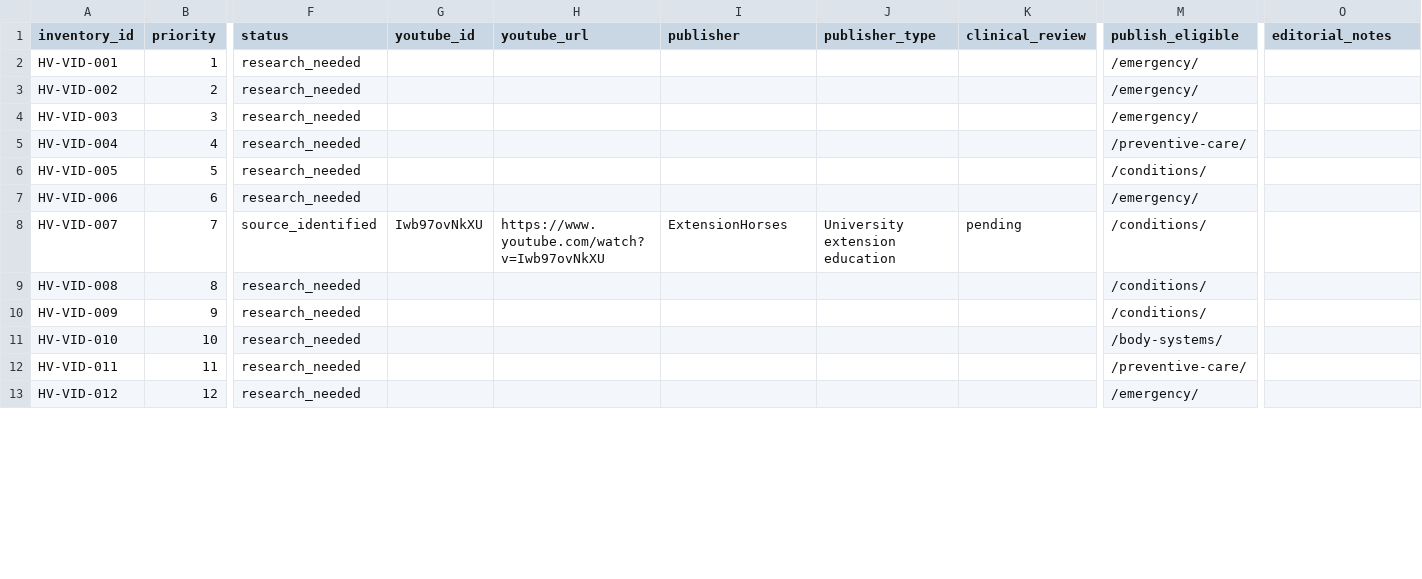
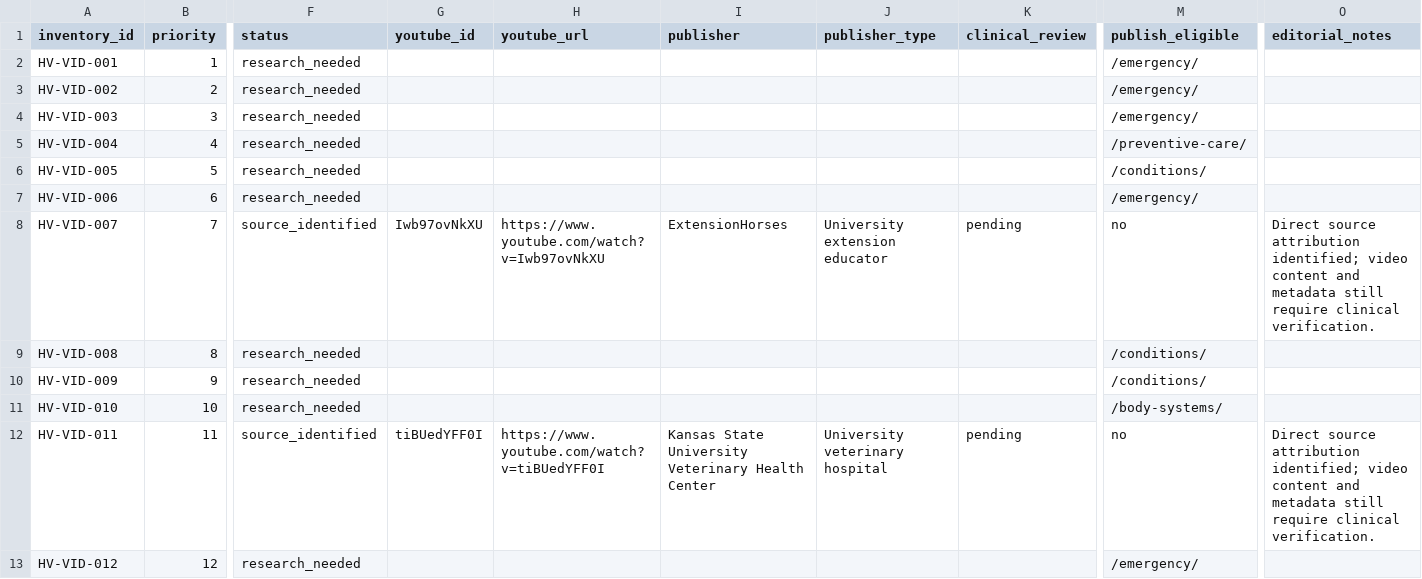
Before and after one commit to aiagent322/horseveterinarian-ai, a CSV file: videos/video-inventory-batch-001.csv, drawn as a sheet; only a part is shown, gaps mark what is left out; the diff covers the shown part only; the diff names each change by its address in the sheet, - before the commit and + after, or states it on an @@ line.

Commit message:
Populate eight sourced video IDs in 25-slot vet inventory

```diff
--- a/videos/video-inventory-batch-001.csv
+++ b/videos/video-inventory-batch-001.csv
-J8 (publisher_type): University extension education
+J8 (publisher_type): University extension educator
-M8 (publish_eligible): /conditions/
+M8 (publish_eligible): no
-O8 (editorial_notes): (empty)
+O8 (editorial_notes): Direct source attribution identified; video content and metadata still require clinical verification.
-F12 (status): research_needed
+F12 (status): source_identified
-G12 (youtube_id): (empty)
+G12 (youtube_id): tiBUedYFF0I
-H12 (youtube_url): (empty)
+H12 (youtube_url): https://www.youtube.com/watch?v=tiBUedYFF0I
-I12 (publisher): (empty)
+I12 (publisher): Kansas State University Veterinary Health Center
-J12 (publisher_type): (empty)
+J12 (publisher_type): University veterinary hospital
-K12 (clinical_review): (empty)
+K12 (clinical_review): pending
-M12 (publish_eligible): /preventive-care/
+M12 (publish_eligible): no
-O12 (editorial_notes): (empty)
+O12 (editorial_notes): Direct source attribution identified; video content and metadata still require clinical verification.
```
Also changed, not shown: 48 edited cells elsewhere in this file.
